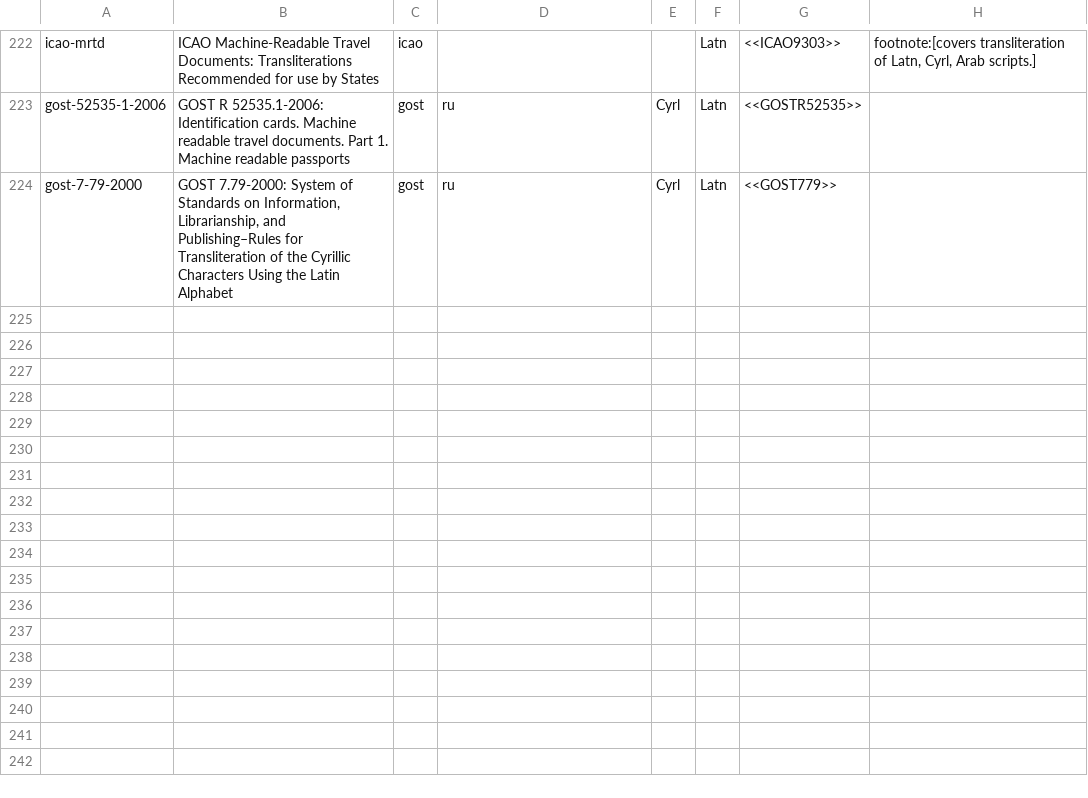
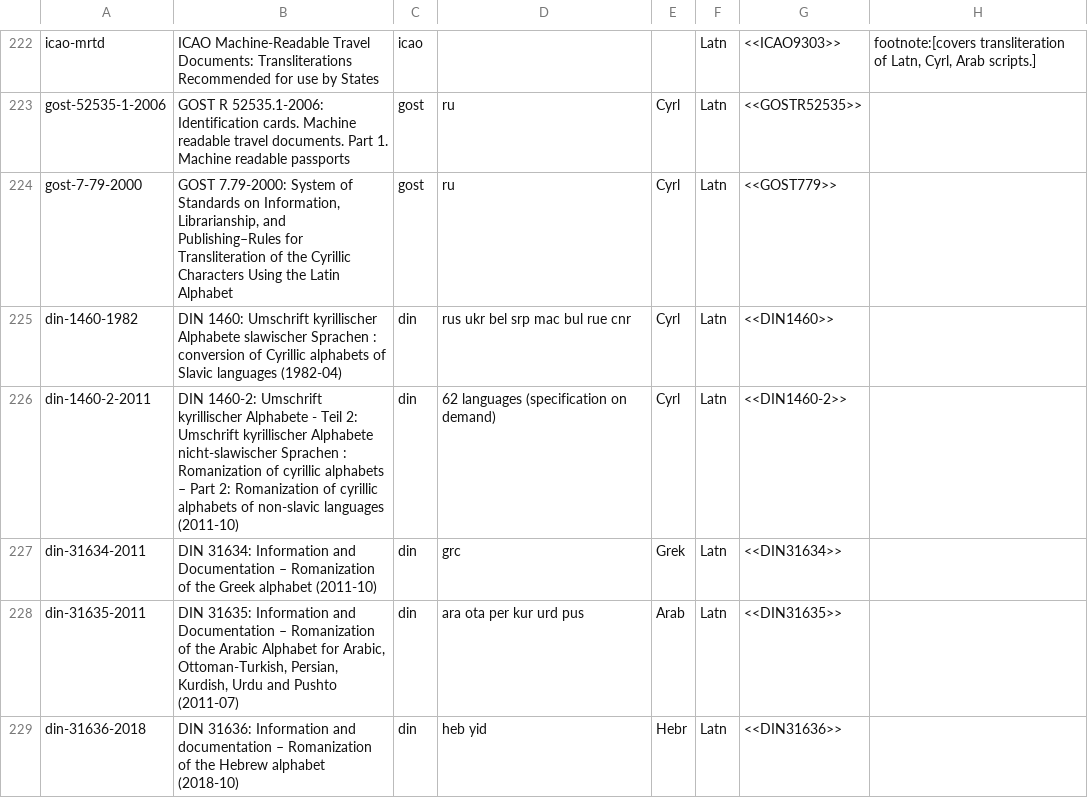
Before and after one commit to CalConnect/csd-transcription-systems, a CSV file: data/codes.csv, drawn as a sheet; only a part is shown, gaps mark what is left out; the diff covers the shown part only; the diff names each change by its address in the sheet, - before the commit and + after, or states it on an @@ line.

```diff
--- a/data/codes.csv
+++ b/data/codes.csv
+row 225: din-1460-1982 | DIN 1460: Umschrift kyrillischer Alphabete slawischer Sprachen : conversion of Cyrillic alphabets of Slavic languages (1982-04) | din | rus ukr bel srp mac bul rue cnr | Cyrl | Latn | <<DIN1460>>
+row 226: din-1460-2-2011 | DIN 1460-2: Umschrift kyrillischer Alphabete - Teil 2: Umschrift kyrillischer Alphabete nicht-slawischer Sprachen : Romanization of cyrillic alphabets – Part 2: Romanization of cyrillic alphabets of non-slavic languages (2011-10) | din | 62 languages (specification on demand) | Cyrl | Latn | <<DIN1460-2>>
+row 227: din-31634-2011 | DIN 31634: Information and Documentation – Romanization of the Greek alphabet (2011-10) | din | grc | Grek | Latn | <<DIN31634>>
+row 228: din-31635-2011 | DIN 31635: Information and Documentation – Romanization of the Arabic Alphabet for Arabic, Ottoman-Turkish, Persian, Kurdish, Urdu and Pushto (2011-07) | din | ara ota per kur urd pus | Arab | Latn | <<DIN31635>>
+row 229: din-31636-2018 | DIN 31636: Information and documentation – Romanization of the Hebrew alphabet (2018-10) | din | heb yid | Hebr | Latn | <<DIN31636>>
```
Also changed, not shown: 5 added rows and 52 edited cells elsewhere in this file, data/authority-codes.csv, 1 other file.
